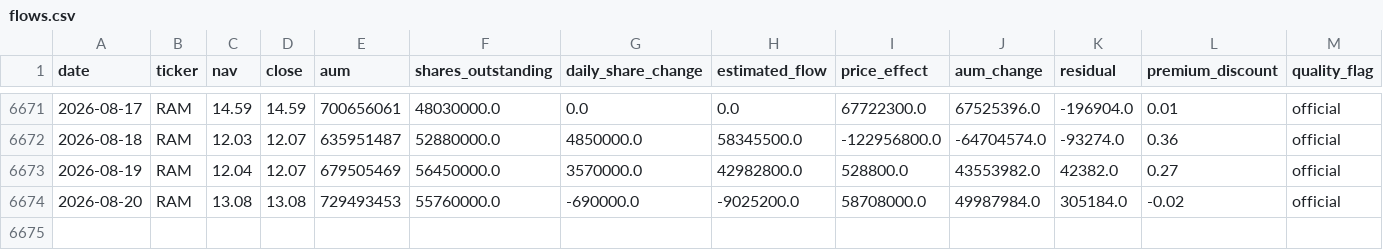
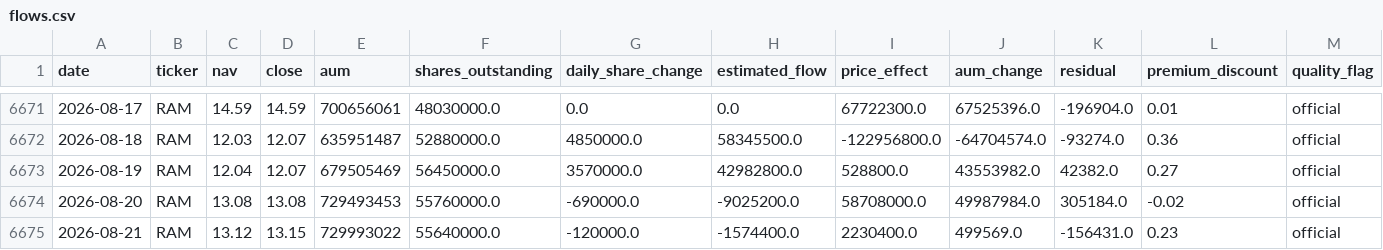
Before and after one commit to winner02-spec/ewy-dram-flow-dashboard-, a CSV file: data/flows.csv, drawn as a sheet; only a part is shown, gaps mark what is left out.

Commit message:
data: 2026-08-25

```diff
--- a/data/flows.csv
+++ b/data/flows.csv
@@ -6674 +6674,2 @@ date,ticker,nav,close,aum,shares_outstanding,daily_share_change,estimated_flow,p
 2026-08-20,RAM,13.08,13.08,729493453,55760000.0,-690000.0,-9025200.0,58708000.0,49987984.0,305184.0,-0.02,official
+2026-08-21,RAM,13.12,13.15,729993022,55640000.0,-120000.0,-1574400.0,2230400.0,499569.0,-156431.0,0.23,official
```
Also changed, not shown: 2 other files.
